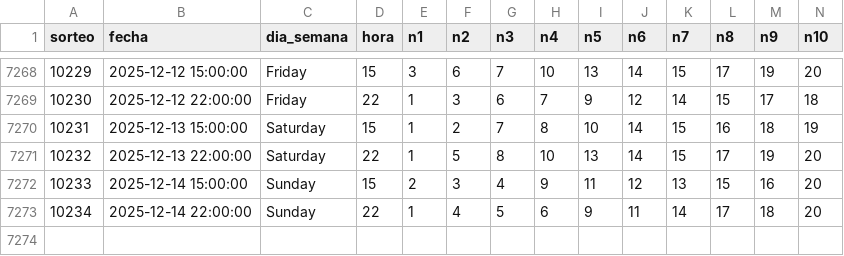
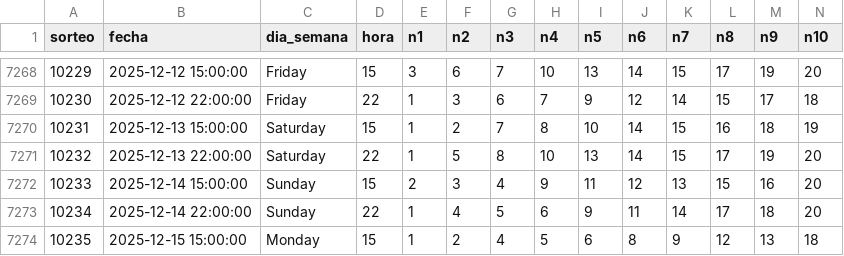
Before and after one commit to GaboAzorin/loto-2025, a CSV file: data/RACHA_MAESTRO.csv, drawn as a sheet; only a part is shown, gaps mark what is left out; rows hold the shown columns only; the diff names each change by its address in the sheet, - before the commit and + after, or states it on an @@ line.

Commit message:
Sorteos del 15/12/2025 a las 15:29

```diff
--- a/data/RACHA_MAESTRO.csv
+++ b/data/RACHA_MAESTRO.csv
+row 7274: 10235 | 2025-12-15 15:00:00 | Monday | 15 | 1 | 2 | 4 | 5 | 6 | 8 | 9 | 12 | 13 | 18
```
Also changed, not shown: data/LOTO3_MAESTRO.csv, data/LOTO4_MAESTRO.csv.
